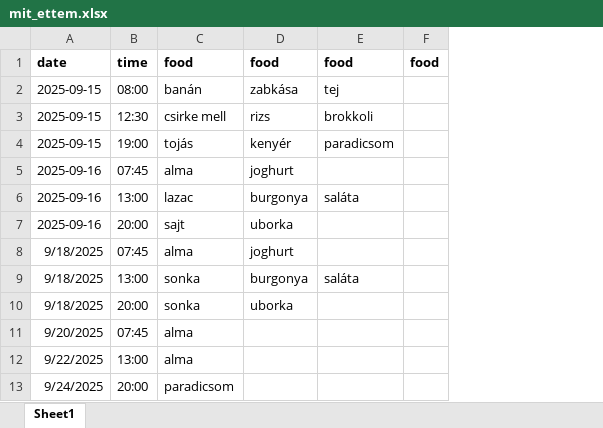
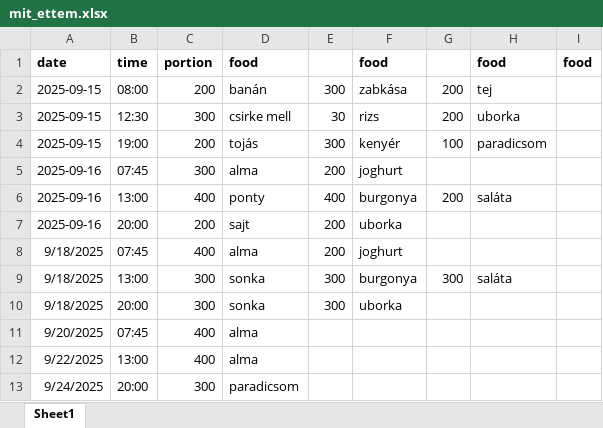
Before and after one commit to minorharpman/ai_prog_pub, an Excel workbook: pandas/sajat_projekt/mit_ettem.xlsx, sheet Sheet1, drawn as a sheet; only a part is shown; values as stored, in another font and other column widths than the file's, no borders; addresses are those after the commit; the diff names each change by its address in the sheet, - before the commit and + after, or states it on an @@ line.

Commit message:
Add files via upload

```diff
--- a/pandas/sajat_projekt/mit_ettem.xlsx (sheet Sheet1)
+++ b/pandas/sajat_projekt/mit_ettem.xlsx (sheet Sheet1)
+column C, rows 1-13: portion | 200 | 300 | 200 | 300 | 400 | 200 | 400 | 300 | 300 | 400 | 400 | 300
+column E, rows 2-10: 300 | 30 | 300 | 200 | 400 | 200 | 200 | 300 | 300
+column G, rows 2-9: 200 | 200 | 100 |  | 200 |  |  | 300
-H3: brokkoli
+H3: uborka
-D6: lazac
+D6: ponty
```
